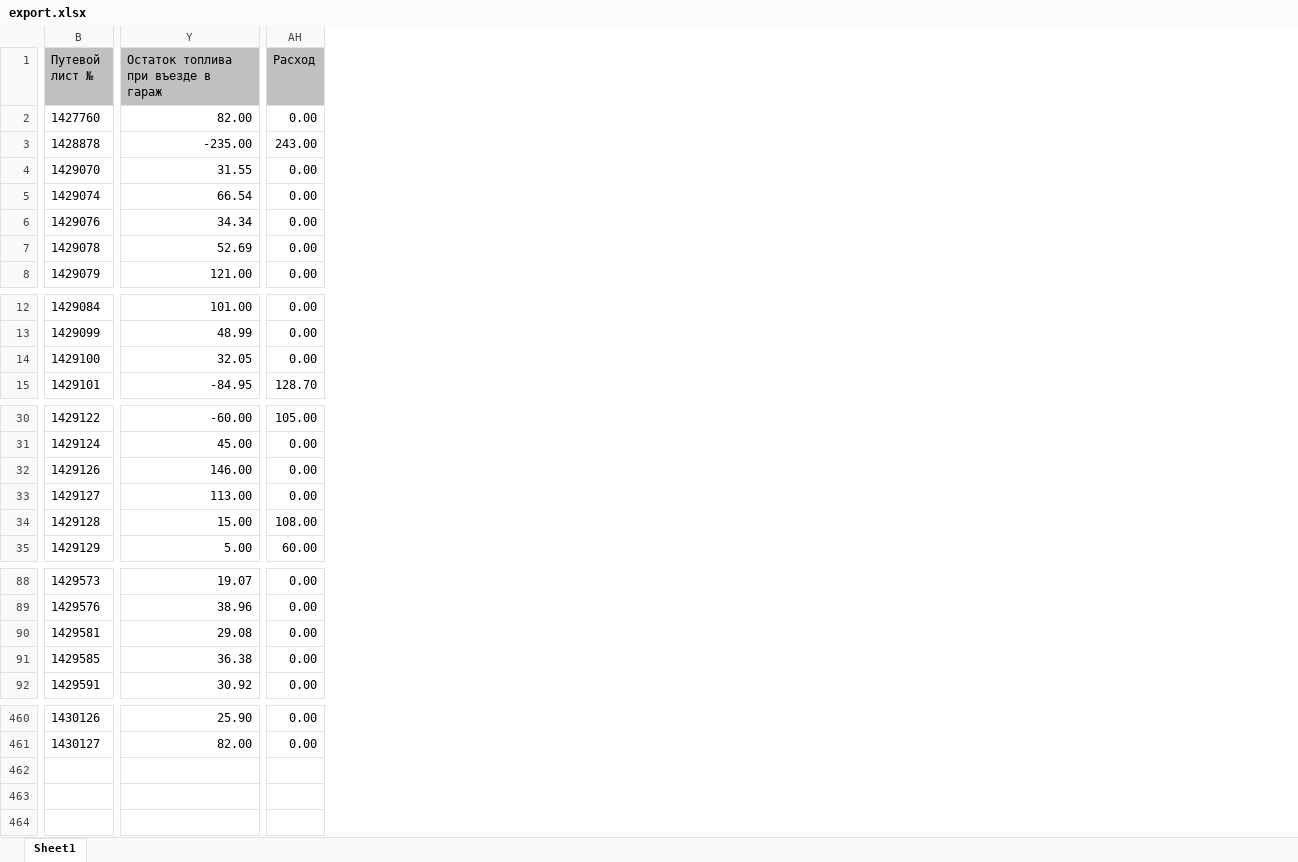
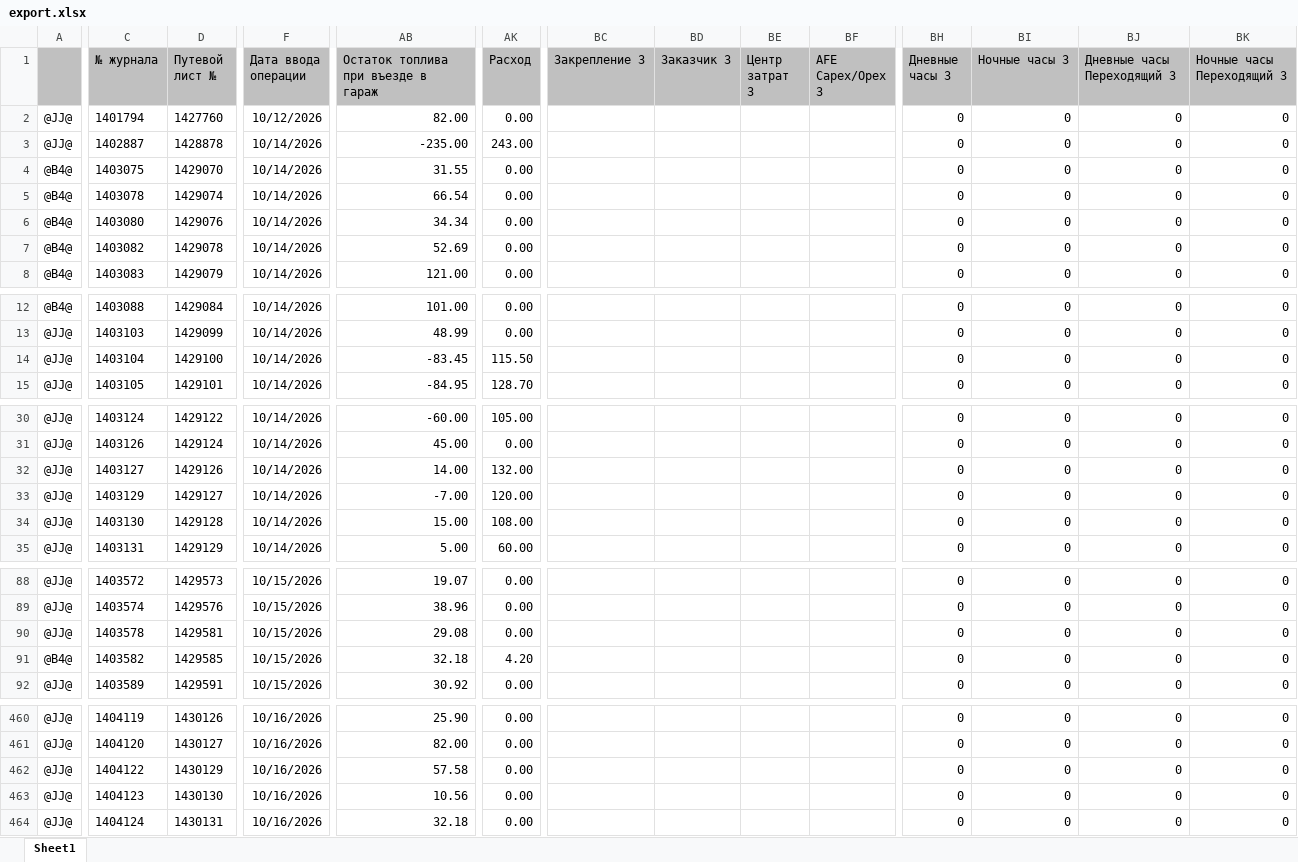
Before and after one commit to aura2889/summary, an Excel workbook: raw/export.xlsx, sheet Sheet1, drawn as a sheet; only a part is shown, gaps mark what is left out; values as stored, in another font and other column widths than the file's, no borders; addresses are those after the commit; rows hold the shown columns only; the diff covers the shown part only; the diff names each change by its address in the sheet, - before the commit and + after, or states it on an @@ line.

```diff
--- a/raw/export.xlsx (sheet Sheet1)
+++ b/raw/export.xlsx (sheet Sheet1)
+column A, rows 2-8: @JJ@ | @JJ@ | @B4@ | @B4@ | @B4@ | @B4@ | @B4@; rows 12-15: @B4@ | @JJ@ | @JJ@ | @JJ@; rows 30-35: all @JJ@; rows 88-92: @JJ@ | @JJ@ | @JJ@ | @B4@ | @JJ@; rows 460-461: @JJ@ | @JJ@
+column C (№ журнала), rows 2-8: 1401794 | 1402887 | 1403075 | 1403078 | 1403080 | 1403082 | 1403083; rows 12-15: 1403088 | 1403103 | 1403104 | 1403105; rows 30-35: 1403124 | 1403126 | 1403127 | 1403129 | 1403130 | 1403131; rows 88-92: 1403572 | 1403574 | 1403578 | 1403582 | 1403589; rows 460-461: 1404119 | 1404120
+column F (Дата ввода операции), rows 2-8: 10/12/2026 | 10/14/2026 | 10/14/2026 | 10/14/2026 | 10/14/2026 | 10/14/2026 | 10/14/2026; rows 12-15: all 10/14/2026; rows 30-35: all 10/14/2026; rows 88-92: all 10/15/2026; rows 460-461: 10/16/2026 | 10/16/2026
+column BC (Закрепление 3), empty
+column BD (Заказчик 3), empty
+column BE (Центр затрат 3), empty
+column BF (AFE Capex/Opex 3), empty
+column BH (Дневные часы 3), rows 2-8: all 0; rows 12-15: all 0; rows 30-35: all 0; rows 88-92: all 0; rows 460-461: 0 | 0
+column BI (Ночные часы 3), rows 2-8: all 0; rows 12-15: all 0; rows 30-35: all 0; rows 88-92: all 0; rows 460-461: 0 | 0
+column BJ (Дневные часы Переходящий 3), rows 2-8: all 0; rows 12-15: all 0; rows 30-35: all 0; rows 88-92: all 0; rows 460-461: 0 | 0
+column BK (Ночные часы Переходящий 3), rows 2-8: all 0; rows 12-15: all 0; rows 30-35: all 0; rows 88-92: all 0; rows 460-461: 0 | 0
-AB14: 32.05
+AB14: -83.45
-AK14 (Расход): 0.00
+AK14 (Расход): 115.50
-AB32: 146.00
+AB32: 14.00
-AK32 (Расход): 0.00
+AK32 (Расход): 132.00
-AB33: 113.00
+AB33: -7.00
-AK33 (Расход): 0.00
+AK33 (Расход): 120.00
-AB91: 36.38
+AB91: 32.18
-AK91 (Расход): 0.00
+AK91 (Расход): 4.20
+row 462: @JJ@ | 1404122 | 1430129 | 10/16/2026 | 57.58 | 0.00 |  |  |  |  | 0 | 0 | 0 | 0
+row 463: @JJ@ | 1404123 | 1430130 | 10/16/2026 | 10.56 | 0.00 |  |  |  |  | 0 | 0 | 0 | 0
+row 464: @JJ@ | 1404124 | 1430131 | 10/16/2026 | 32.18 | 0.00 |  |  |  |  | 0 | 0 | 0 | 0
```
Also changed, not shown: 1 added column, 16 edited cells and cell formats elsewhere in this sheet, archive/2026-10-16/svod.xlsx, raw/BUS.xlsx, 17 other files.
